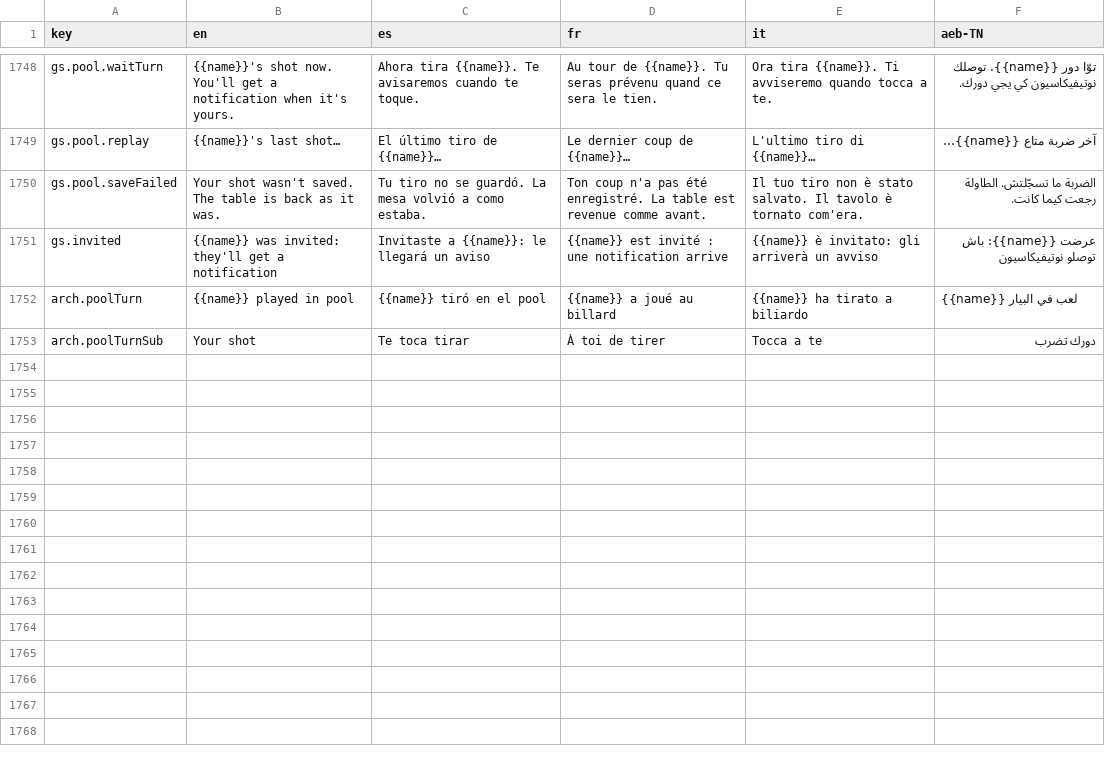
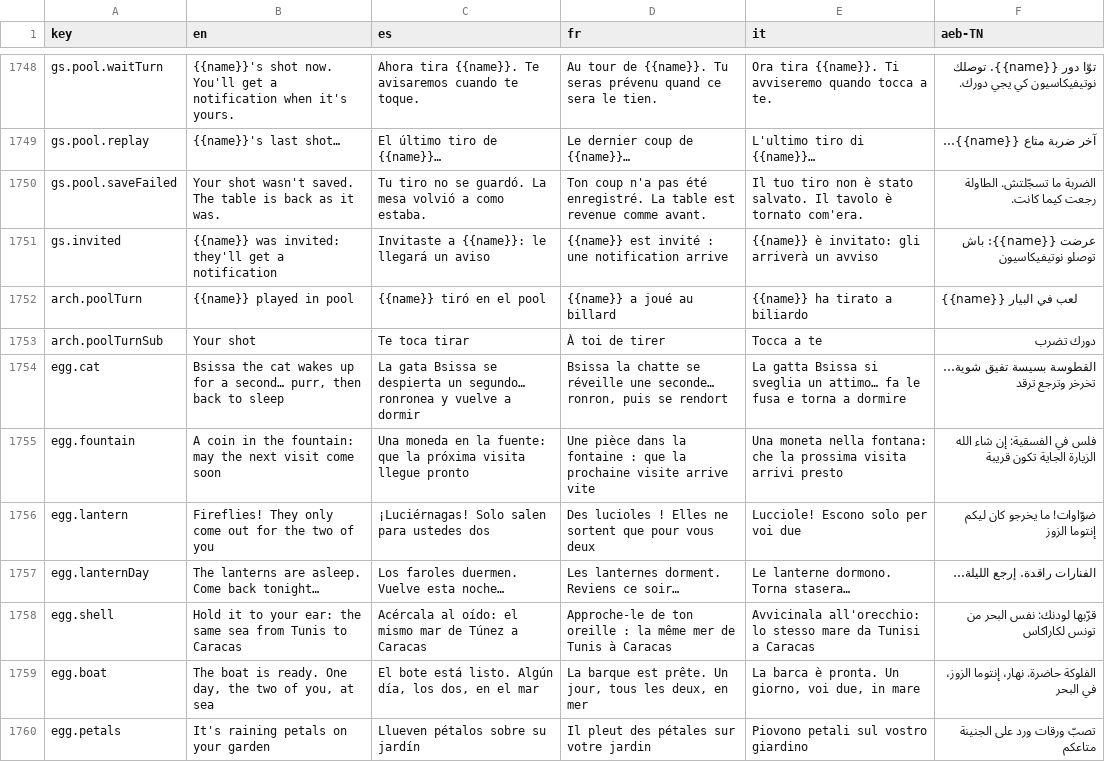
Before and after one commit to Olivv14/yasmine-garden, a TSV file: experience/catalog.tsv, drawn as a sheet; only a part is shown, gaps mark what is left out.

```diff
--- a/experience/catalog.tsv
+++ b/experience/catalog.tsv
@@ -1753 +1753,8 @@ arch.poolTurn	{{name}} played in pool	{{name}} tiró en el pool	{{name}} a joué
 arch.poolTurnSub	Your shot	Te toca tirar	À toi de tirer	Tocca a te	دورك تضرب
+egg.cat	Bsissa the cat wakes up for a second… purr, then back to sleep	La gata Bsissa se despierta un segundo… ronronea y vuelve a dormir	Bsissa la chatte se réveille une seconde… ronron, puis se rendort	La gatta Bsissa si sveglia un attimo… fa le fusa e torna a dormire	القطوسة بسيسة تفيق شوية… تخرخر وترجع ترقد
+egg.fountain	A coin in the fountain: may the next visit come soon	Una moneda en la fuente: que la próxima visita llegue pronto	Une pièce dans la fontaine : que la prochaine visite arrive vite	Una moneta nella fontana: che la prossima visita arrivi presto	فلس في الفسقية: إن شاء الله الزيارة الجاية تكون قريبة
+egg.lantern	Fireflies! They only come out for the two of you	¡Luciérnagas! Solo salen para ustedes dos	Des lucioles ! Elles ne sortent que pour vous deux	Lucciole! Escono solo per voi due	ضوّاوات! ما يخرجو كان ليكم إنتوما الزوز
+egg.lanternDay	The lanterns are asleep. Come back tonight…	Los faroles duermen. Vuelve esta noche…	Les lanternes dorment. Reviens ce soir…	Le lanterne dormono. Torna stasera…	الفنارات راقدة. إرجع الليلة…
+egg.shell	Hold it to your ear: the same sea from Tunis to Caracas	Acércala al oído: el mismo mar de Túnez a Caracas	Approche-le de ton oreille : la même mer de Tunis à Caracas	Avvicinala all'orecchio: lo stesso mare da Tunisi a Caracas	قرّبها لودنك: نفس البحر من تونس لكاراكاس
+egg.boat	The boat is ready. One day, the two of you, at sea	El bote está listo. Algún día, los dos, en el mar	La barque est prête. Un jour, tous les deux, en mer	La barca è pronta. Un giorno, voi due, in mare	الفلوكة حاضرة. نهار، إنتوما الزوز، في البحر
+egg.petals	It's raining petals on your garden	Llueven pétalos sobre su jardín	Il pleut des pétales sur votre jardin	Piovono petali sul vostro giardino	تصبّ ورقات ورد على الجنينة متاعكم
```
Also changed, not shown: 8 other files.
